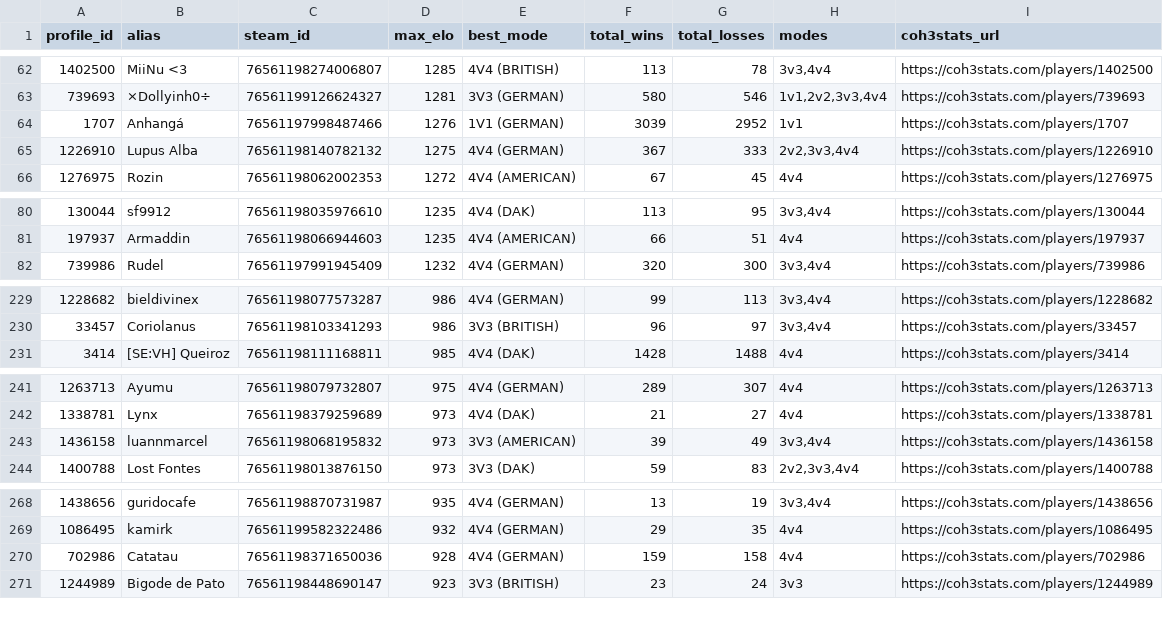
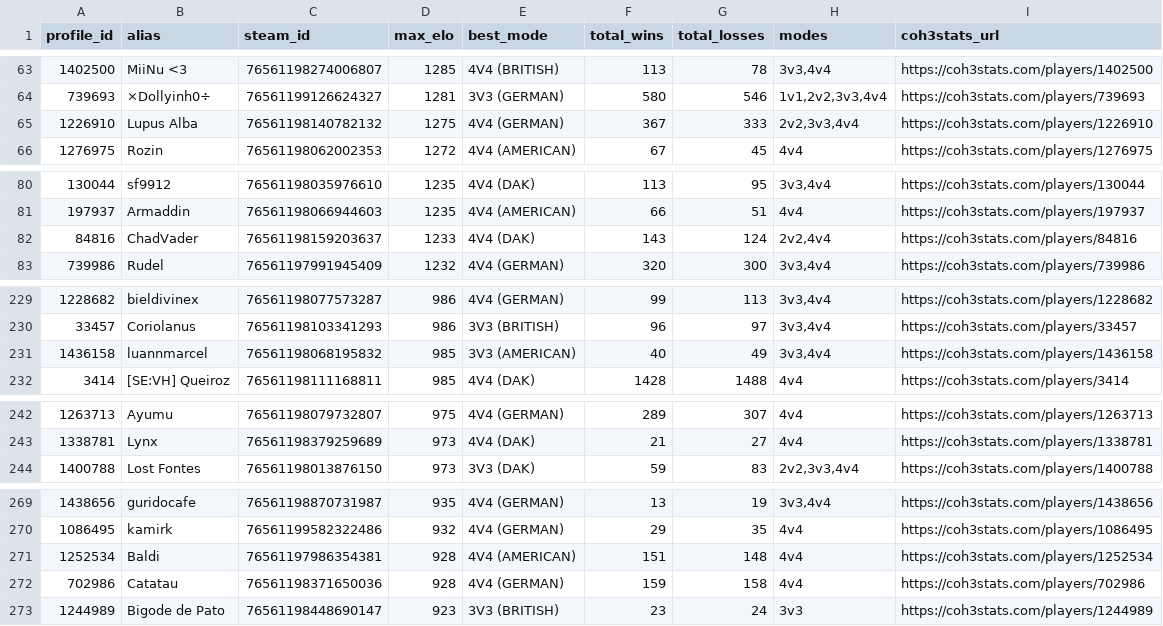
Before and after one commit to nigosky/coh3-br-tracker, a CSV file: jogadores_br_steam.csv, drawn as a sheet; only a part is shown, gaps mark what is left out; removed rows and columns are numbered as before the commit, all else as after; the diff covers the shown part only; the diff names each change by its address in the sheet, - before the commit and + after, or states it on an @@ line.

```diff
--- a/jogadores_br_steam.csv
+++ b/jogadores_br_steam.csv
-row 64: 1707 | Anhangá | 76561197998487466 | 1276 | 1V1 (GERMAN) | 3039 | 2952 | 1v1 | https://coh3stats.com/players/1707
+row 82: 84816 | ChadVader | 76561198159203637 | 1233 | 4V4 (DAK) | 143 | 124 | 2v2,4v4 | https://coh3stats.com/players/84816
+row 231: 1436158 | luannmarcel | 76561198068195832 | 985 | 3V3 (AMERICAN) | 40 | 49 | 3v3,4v4 | https://coh3stats.com/players/1436158
-row 243: 1436158 | luannmarcel | 76561198068195832 | 973 | 3V3 (AMERICAN) | 39 | 49 | 3v3,4v4 | https://coh3stats.com/players/1436158
+row 271: 1252534 | Baldi | 76561197986354381 | 928 | 4V4 (AMERICAN) | 151 | 148 | 4v4 | https://coh3stats.com/players/1252534
```
Also changed, not shown: 6 added rows, 6 removed rows and 24 edited cells elsewhere in this file, top20_br_por_modo.csv, 3 other files.
